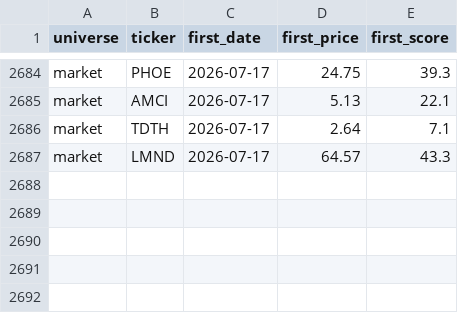
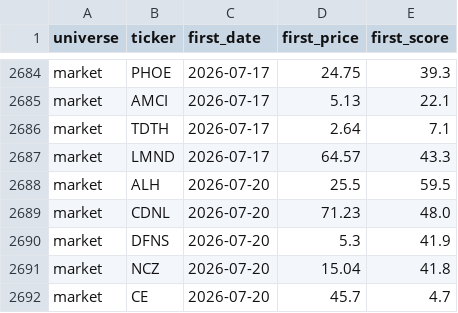
Before and after one commit to ArnaudVarela/TradingScan, a CSV file: perf_tracker.csv, drawn as a sheet; only a part is shown, gaps mark what is left out.

```diff
--- a/perf_tracker.csv
+++ b/perf_tracker.csv
@@ -2687 +2687,6 @@ market,TDTH,2026-07-17,2.64,7.1
 market,LMND,2026-07-17,64.57,43.3
+market,ALH,2026-07-20,25.5,59.5
+market,CDNL,2026-07-20,71.23,48.0
+market,DFNS,2026-07-20,5.3,41.9
+market,NCZ,2026-07-20,15.04,41.8
+market,CE,2026-07-20,45.7,4.7
```
Also changed, not shown: dashboard/public/market_setups.csv, dashboard/public/thematic_setups.csv, 3 other files.
